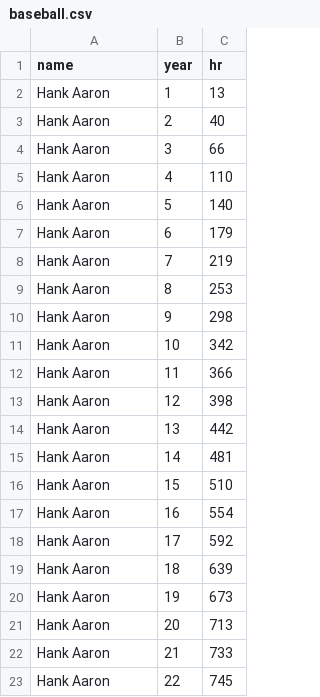
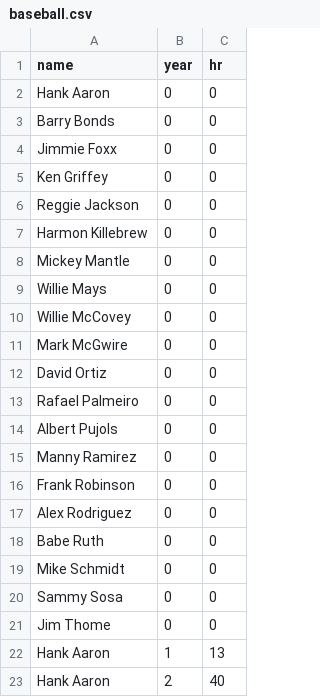
Before and after one commit to dexplo/bar_chart_race, a CSV file: data/baseball.csv, drawn as a sheet; only a part is shown; the shorter side is filled out with more unchanged rows; the diff names each change by its address in the sheet, - before the commit and + after, or states it on an @@ line.

Commit message:
first zeros

```diff
--- a/data/baseball.csv
+++ b/data/baseball.csv
+row 2: Hank Aaron | 0 | 0
+row 3: Barry Bonds | 0 | 0
+row 4: Jimmie Foxx | 0 | 0
+row 5: Ken Griffey | 0 | 0
+row 6: Reggie Jackson | 0 | 0
+row 7: Harmon Killebrew | 0 | 0
+row 8: Mickey Mantle | 0 | 0
+row 9: Willie Mays | 0 | 0
+row 10: Willie McCovey | 0 | 0
+row 11: Mark McGwire | 0 | 0
+row 12: David Ortiz | 0 | 0
+row 13: Rafael Palmeiro | 0 | 0
+row 14: Albert Pujols | 0 | 0
+row 15: Manny Ramirez | 0 | 0
+row 16: Frank Robinson | 0 | 0
+row 17: Alex Rodriguez | 0 | 0
+row 18: Babe Ruth | 0 | 0
+row 19: Mike Schmidt | 0 | 0
+row 20: Sammy Sosa | 0 | 0
+row 21: Jim Thome | 0 | 0
```
